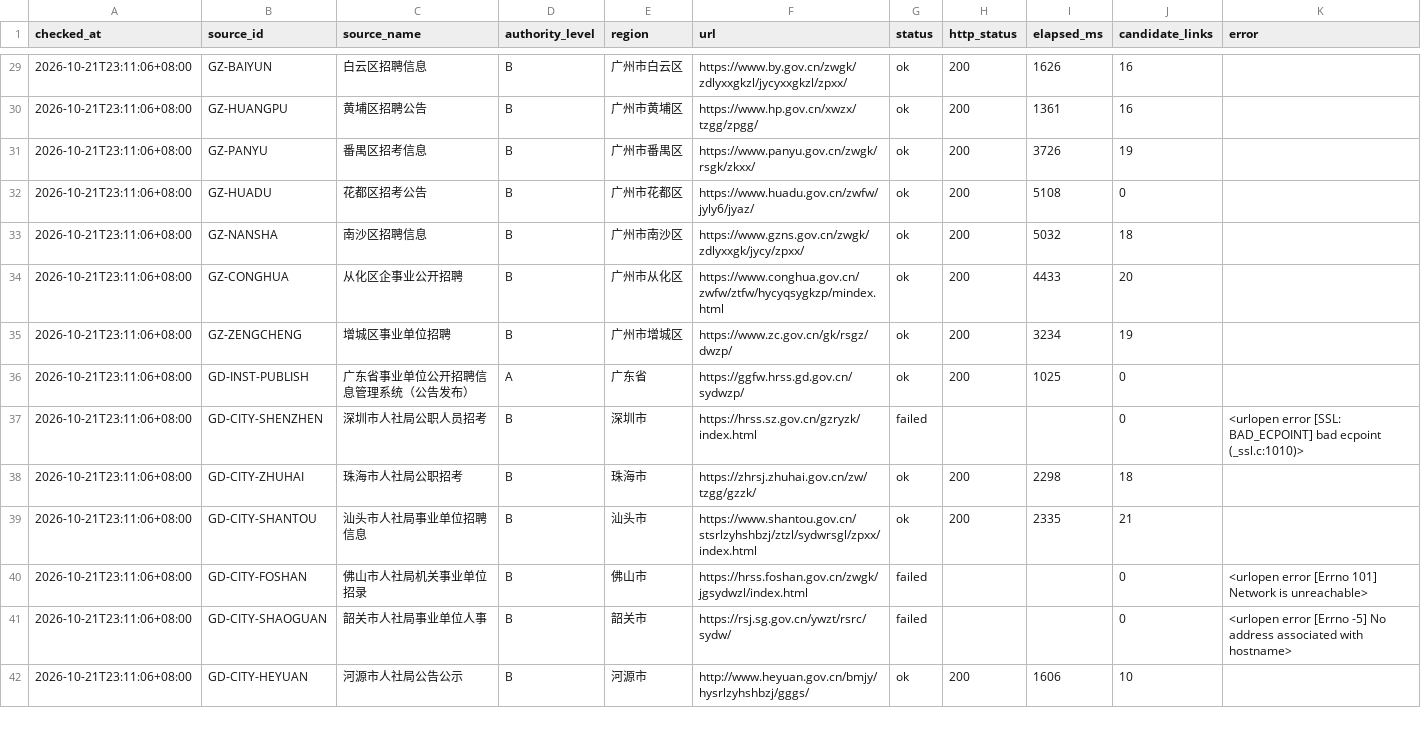
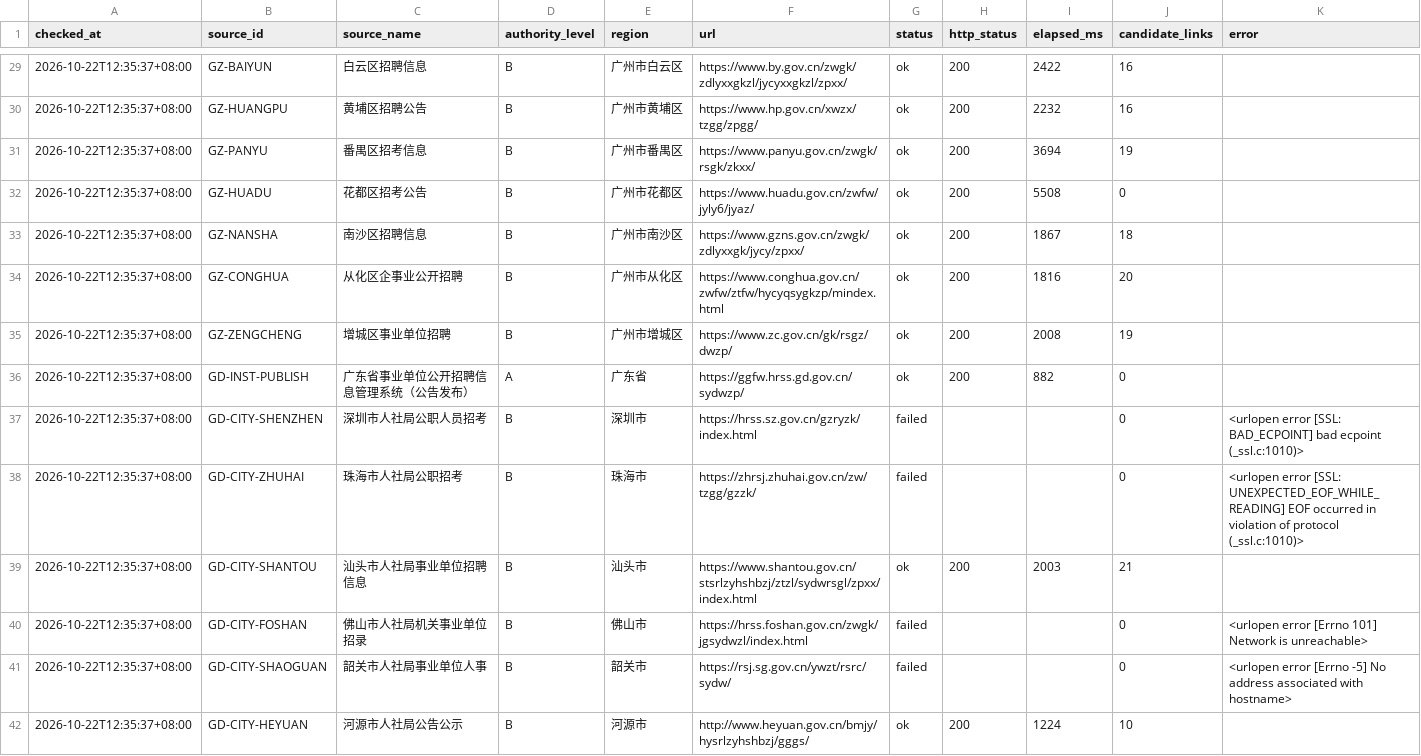
Before and after one commit to hrj-11055/guangdong-public-jobs-monitor, a CSV file: data/source_health.csv, drawn as a sheet; only a part is shown, gaps mark what is left out; the diff covers the shown part only.

```diff
--- a/data/source_health.csv
+++ b/data/source_health.csv
@@ -29,14 +29,14 @@
-2026-10-21T23:11:06+08:00,GZ-BAIYUN,白云区招聘信息,B,广州市白云区,https://www.by.gov.cn/zwgk/zdlyxxgkzl/jycyxxgkzl/zpxx/,ok,200,1626,16,
-2026-10-21T23:11:06+08:00,GZ-HUANGPU,黄埔区招聘公告,B,广州市黄埔区,https://www.hp.gov.cn/xwzx/tzgg/zpgg/,ok,200,1361,16,
-2026-10-21T23:11:06+08:00,GZ-PANYU,番禺区招考信息,B,广州市番禺区,https://www.panyu.gov.cn/zwgk/rsgk/zkxx/,ok,200,3726,19,
-2026-10-21T23:11:06+08:00,GZ-HUADU,花都区招考公告,B,广州市花都区,https://www.huadu.gov.cn/zwfw/jyly6/jyaz/,ok,200,5108,0,
-2026-10-21T23:11:06+08:00,GZ-NANSHA,南沙区招聘信息,B,广州市南沙区,https://www.gzns.gov.cn/zwgk/zdlyxxgk/jycy/zpxx/,ok,200,5032,18,
-2026-10-21T23:11:06+08:00,GZ-CONGHUA,从化区企事业公开招聘,B,广州市从化区,https://www.conghua.gov.cn/zwfw/ztfw/hycyqsygkzp/mindex.html,ok,200,4433,20,
-2026-10-21T23:11:06+08:00,GZ-ZENGCHENG,增城区事业单位招聘,B,广州市增城区,https://www.zc.gov.cn/gk/rsgz/dwzp/,ok,200,3234,19,
-2026-10-21T23:11:06+08:00,GD-INST-PUBLISH,广东省事业单位公开招聘信息管理系统（公告发布）,A,广东省,https://ggfw.hrss.gd.gov.cn/sydwzp/,ok,200,1025,0,
-2026-10-21T23:11:06+08:00,GD-CITY-SHENZHEN,深圳市人社局公职人员招考,B,深圳市,https://hrss.sz.gov.cn/gzryzk/index.html,failed,,,0,<urlopen error [SSL: BAD_ECPOINT] bad ecpoint (_ssl.c:1010)>
-2026-10-21T23:11:06+08:00,GD-CITY-ZHUHAI,珠海市人社局公职招考,B,珠海市,https://zhrsj.zhuhai.gov.cn/zw/tzgg/gzzk/,ok,200,2298,18,
-2026-10-21T23:11:06+08:00,GD-CITY-SHANTOU,汕头市人社局事业单位招聘信息,B,汕头市,https://www.shantou.gov.cn/stsrlzyhshbzj/ztzl/sydwrsgl/zpxx/index.html,ok,200,2335,21,
-2026-10-21T23:11:06+08:00,GD-CITY-FOSHAN,佛山市人社局机关事业单位招录,B,佛山市,https://hrss.foshan.gov.cn/zwgk/jgsydwzl/index.html,failed,,,0,<urlopen error [Errno 101] Network is unreachable>
-2026-10-21T23:11:06+08:00,GD-CITY-SHAOGUAN,韶关市人社局事业单位人事,B,韶关市,https://rsj.sg.gov.cn/ywzt/rsrc/sydw/,failed,,,0,<urlopen error [Errno -5] No address associated with hostname>
-2026-10-21T23:11:06+08:00,GD-CITY-HEYUAN,河源市人社局公告公示,B,河源市,http://www.heyuan.gov.cn/bmjy/hysrlzyhshbzj/gggs/,ok,200,1606,10,
+2026-10-22T12:35:37+08:00,GZ-BAIYUN,白云区招聘信息,B,广州市白云区,https://www.by.gov.cn/zwgk/zdlyxxgkzl/jycyxxgkzl/zpxx/,ok,200,2422,16,
+2026-10-22T12:35:37+08:00,GZ-HUANGPU,黄埔区招聘公告,B,广州市黄埔区,https://www.hp.gov.cn/xwzx/tzgg/zpgg/,ok,200,2232,16,
+2026-10-22T12:35:37+08:00,GZ-PANYU,番禺区招考信息,B,广州市番禺区,https://www.panyu.gov.cn/zwgk/rsgk/zkxx/,ok,200,3694,19,
+2026-10-22T12:35:37+08:00,GZ-HUADU,花都区招考公告,B,广州市花都区,https://www.huadu.gov.cn/zwfw/jyly6/jyaz/,ok,200,5508,0,
+2026-10-22T12:35:37+08:00,GZ-NANSHA,南沙区招聘信息,B,广州市南沙区,https://www.gzns.gov.cn/zwgk/zdlyxxgk/jycy/zpxx/,ok,200,1867,18,
+2026-10-22T12:35:37+08:00,GZ-CONGHUA,从化区企事业公开招聘,B,广州市从化区,https://www.conghua.gov.cn/zwfw/ztfw/hycyqsygkzp/mindex.html,ok,200,1816,20,
+2026-10-22T12:35:37+08:00,GZ-ZENGCHENG,增城区事业单位招聘,B,广州市增城区,https://www.zc.gov.cn/gk/rsgz/dwzp/,ok,200,2008,19,
+2026-10-22T12:35:37+08:00,GD-INST-PUBLISH,广东省事业单位公开招聘信息管理系统（公告发布）,A,广东省,https://ggfw.hrss.gd.gov.cn/sydwzp/,ok,200,882,0,
+2026-10-22T12:35:37+08:00,GD-CITY-SHENZHEN,深圳市人社局公职人员招考,B,深圳市,https://hrss.sz.gov.cn/gzryzk/index.html,failed,,,0,<urlopen error [SSL: BAD_ECPOINT] bad ecpoint (_ssl.c:1010)>
+2026-10-22T12:35:37+08:00,GD-CITY-ZHUHAI,珠海市人社局公职招考,B,珠海市,https://zhrsj.zhuhai.gov.cn/zw/tzgg/gzzk/,failed,,,0,<urlopen error [SSL: UNEXPECTED_EOF_WHILE_READING] EOF occurred in violation of protocol (_ssl.c:1010)>
+2026-10-22T12:35:37+08:00,GD-CITY-SHANTOU,汕头市人社局事业单位招聘信息,B,汕头市,https://www.shantou.gov.cn/stsrlzyhshbzj/ztzl/sydwrsgl/zpxx/index.html,ok,200,2003,21,
+2026-10-22T12:35:37+08:00,GD-CITY-FOSHAN,佛山市人社局机关事业单位招录,B,佛山市,https://hrss.foshan.gov.cn/zwgk/jgsydwzl/index.html,failed,,,0,<urlopen error [Errno 101] Network is unreachable>
+2026-10-22T12:35:37+08:00,GD-CITY-SHAOGUAN,韶关市人社局事业单位人事,B,韶关市,https://rsj.sg.gov.cn/ywzt/rsrc/sydw/,failed,,,0,<urlopen error [Errno -5] No address associated with hostname>
+2026-10-22T12:35:37+08:00,GD-CITY-HEYUAN,河源市人社局公告公示,B,河源市,http://www.heyuan.gov.cn/bmjy/hysrlzyhshbzj/gggs/,ok,200,1224,10,
```
Also changed, not shown: 73 edited cells elsewhere in this file, data/notices.csv, 2 other files.
